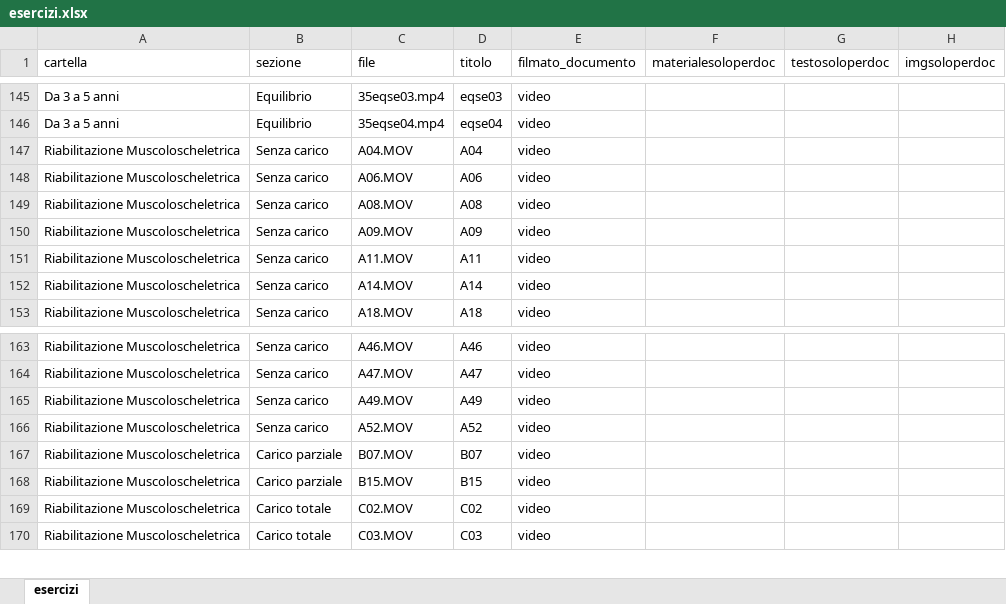
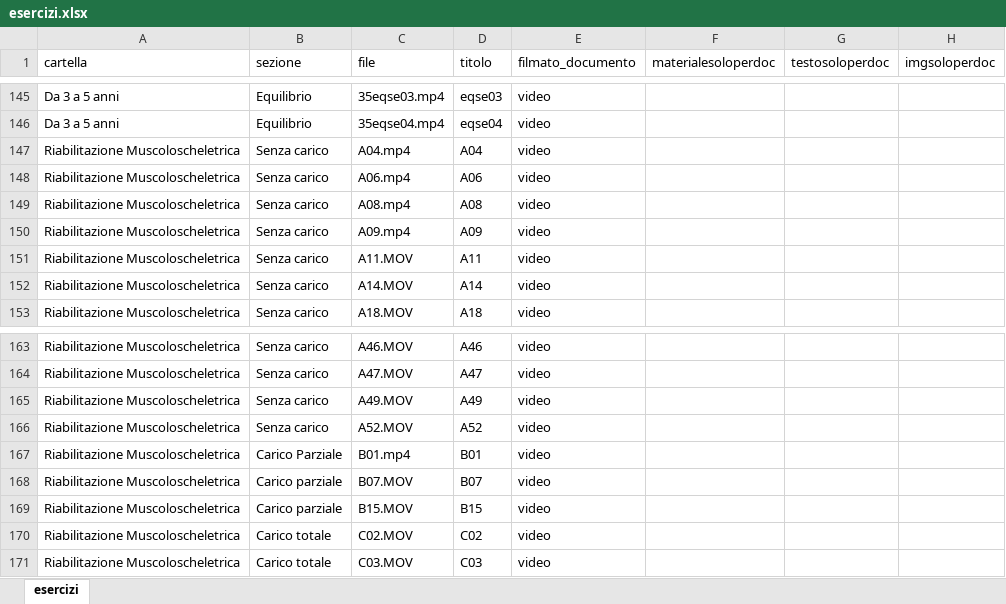
Before and after one commit to iomimuovoacasa/iomimuovoacasa.github.io, an Excel workbook: esercizi.xlsx, sheet esercizi, drawn as a sheet; only a part is shown, gaps mark what is left out; values as stored, in another font and other column widths than the file's, no borders; the diff names each change by its address in the sheet, - before the commit and + after, or states it on an @@ line.

```diff
--- a/esercizi.xlsx (sheet esercizi)
+++ b/esercizi.xlsx (sheet esercizi)
-C147 (file): A04.MOV
+C147 (file): A04.mp4
-C148 (file): A06.MOV
+C148 (file): A06.mp4
-C149 (file): A08.MOV
+C149 (file): A08.mp4
-C150 (file): A09.MOV
+C150 (file): A09.mp4
+row 167: Riabilitazione Muscoloscheletrica | Carico Parziale | B01.mp4 | B01 | video
```
Also changed, not shown: 7 other files.
